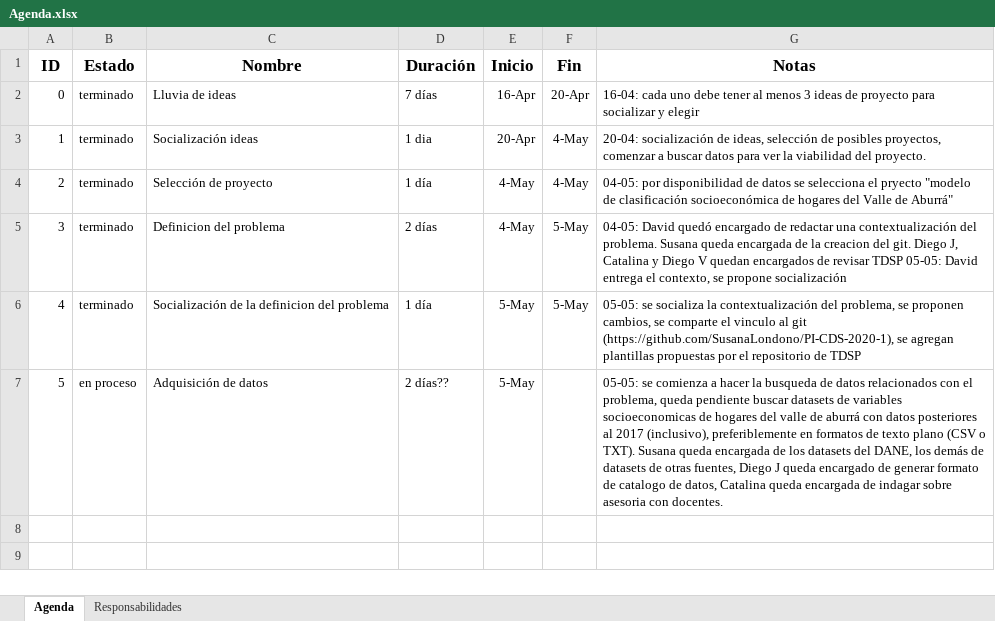
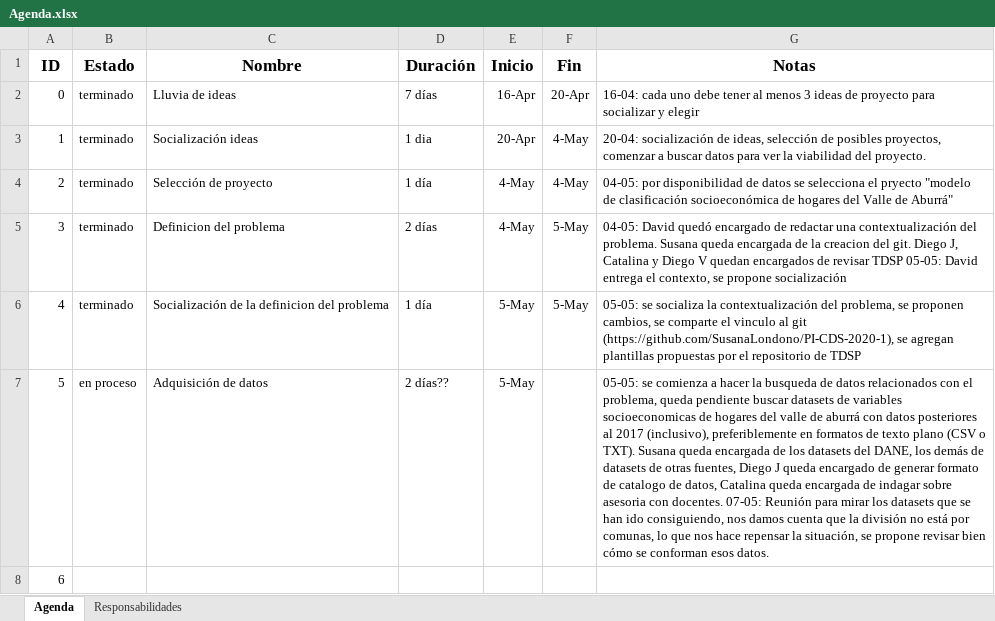
Before and after one commit to SusanaLondono/ARI2020_1, an Excel workbook: Docs/project/Agenda.xlsx, sheet Agenda, drawn as a sheet; values as stored, in another font and other column widths than the file's, no borders; the diff names each change by its address in the sheet, - before the commit and + after, or states it on an @@ line.

Commit message:
agenda

```diff
--- a/Docs/project/Agenda.xlsx (sheet Agenda)
+++ b/Docs/project/Agenda.xlsx (sheet Agenda)
-G7 (Notas): …con docentes.
+G7 (Notas): …con docentes. 07-05: Reunión para mirar los datasets que se han ido consiguiendo, nos damos cuenta que la división no está por comunas, lo que nos hace repensar la situación, se propone revisar bien cómo se conforman esos datos.
+row 8: 6
```
Also changed, not shown: sheet Responsabilidades.
